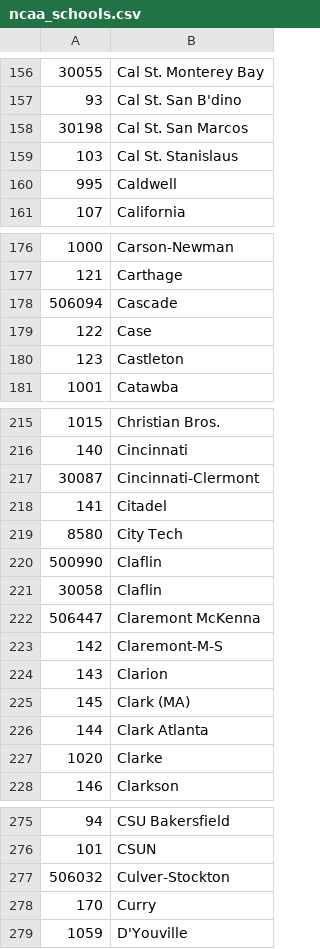
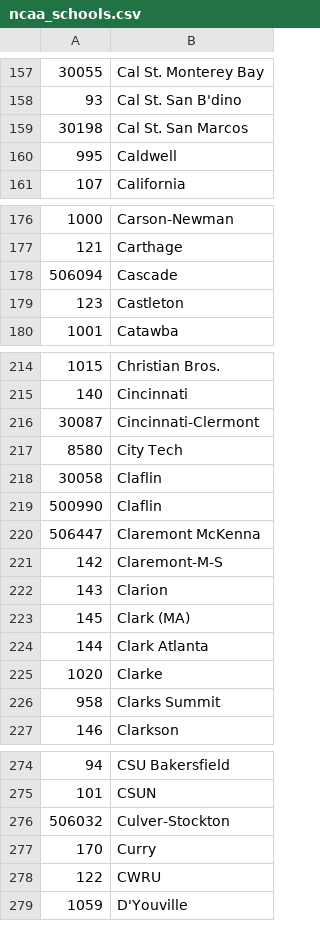
Before and after one commit to octonion/field_hockey, a CSV file: csv/ncaa_schools.csv, drawn as a sheet; only a part is shown, gaps mark what is left out; the diff covers the shown part only.

```diff
--- a/csv/ncaa_schools.csv
+++ b/csv/ncaa_schools.csv
@@ -158,3 +159,2 @@
 30198,Cal St. San Marcos
-103,Cal St. Stanislaus
 995,Caldwell
@@ -178,3 +178,2 @@
 506094,Cascade
-122,Case
 123,Castleton
@@ -217,6 +216,5 @@
 30087,Cincinnati-Clermont
-141,Citadel
 8580,City Tech
+30058,Claflin
 500990,Claflin
-30058,Claflin
 506447,Claremont McKenna
@@ -227,2 +225,3 @@
 1020,Clarke
+958,Clarks Summit
 146,Clarkson
@@ -278,2 +277,3 @@
 170,Curry
+122,CWRU
 1059,D'Youville
```
Also changed, not shown: 11 added rows, 8 removed rows, 2 moved rows and 2 edited cells elsewhere in this file, sos/current_ranking.csv, 25 other files.
